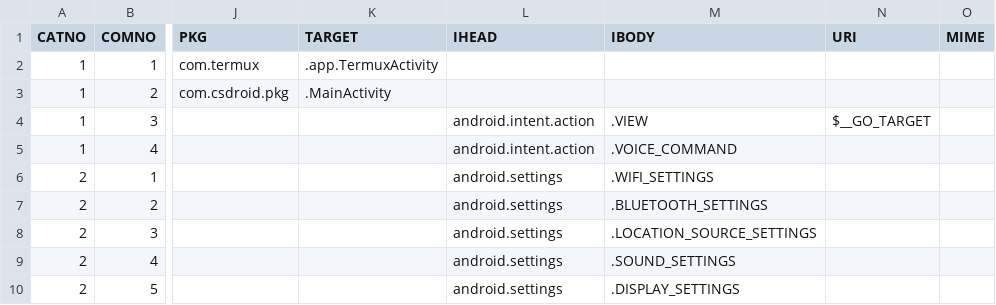
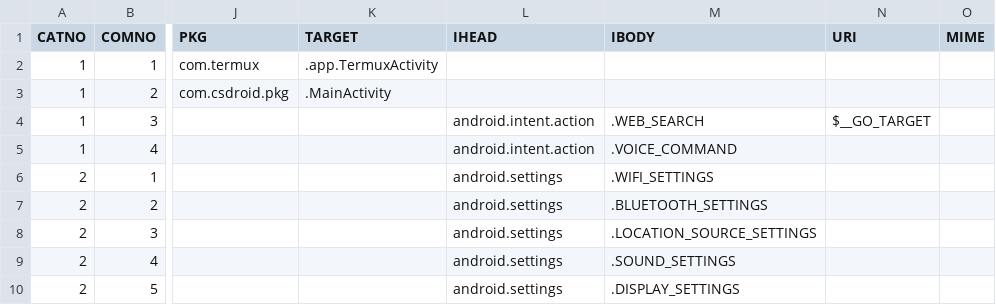
Before and after one commit to DreaM117er/mux-os, a CSV file: system.csv, drawn as a sheet; only a part is shown, gaps mark what is left out; the diff names each change by its address in the sheet, - before the commit and + after, or states it on an @@ line.

```diff
--- a/system.csv
+++ b/system.csv
-M4 (IBODY): .VIEW
+M4 (IBODY): .WEB_SEARCH
```
Also changed, not shown: plugins/samsung.csv.
